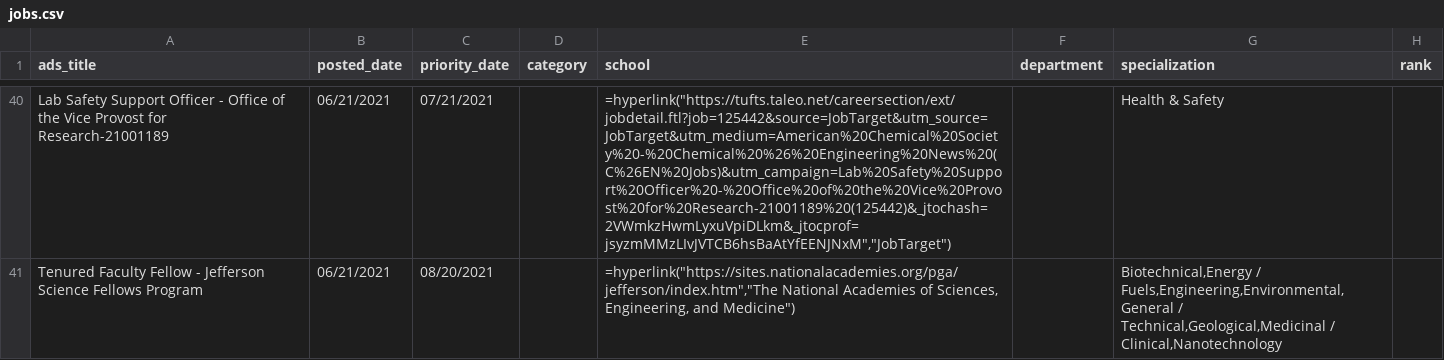
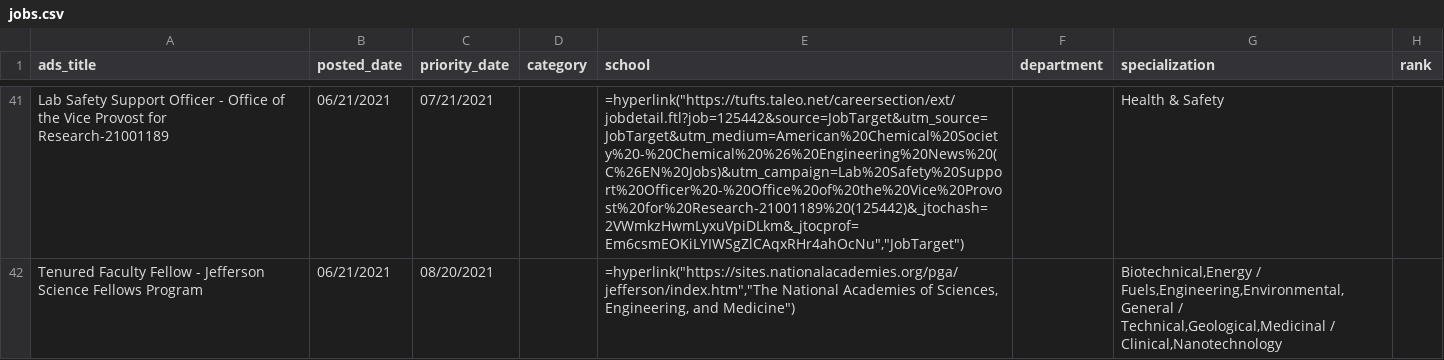
Before and after one commit to khoivan88/chemjobber-faculty-jobs-list-automation, a CSV file: data/jobs.csv, drawn as a sheet; only a part is shown, gaps mark what is left out; addresses are those after the commit; the diff covers the shown part only; the diff names each change by its address in the sheet, - before the commit and + after, or states it on an @@ line.

```diff
--- a/data/jobs.csv
+++ b/data/jobs.csv
-E41 (school): =hyperlink("https://tufts.taleo.net/careersection/ext/jobdetail.ftl?job=125442&source=JobTarget&utm_source=JobTarget&utm_medium=American%20Chemical%20Society%20-%20Chemical%20%26%20Engineering%20News%20(C%26EN%20Jobs)&utm_campaign=Lab%20Safety%20Support%20Officer%20-%20Office%20of%20the%20Vice%20Provost%20for%20Research-21001189%20(125442)&_jtochash=2VWmkzHwmLyxuVpiDLkm&_jtocprof=jsyzmMMzLIvJVTCB6hsBaAtYfEENJNxM","JobTarget")
+E41 (school): =hyperlink("https://tufts.taleo.net/careersection/ext/jobdetail.ftl?job=125442&source=JobTarget&utm_source=JobTarget&utm_medium=American%20Chemical%20Society%20-%20Chemical%20%26%20Engineering%20News%20(C%26EN%20Jobs)&utm_campaign=Lab%20Safety%20Support%20Officer%20-%20Office%20of%20the%20Vice%20Provost%20for%20Research-21001189%20(125442)&_jtochash=2VWmkzHwmLyxuVpiDLkm&_jtocprof=Em6csmEOKiLYIWSgZlCAqxRHr4ahOcNu","JobTarget")
```
Also changed, not shown: 2 added rows, 2 removed rows, 7 moved rows and 2 edited cells elsewhere in this file.
